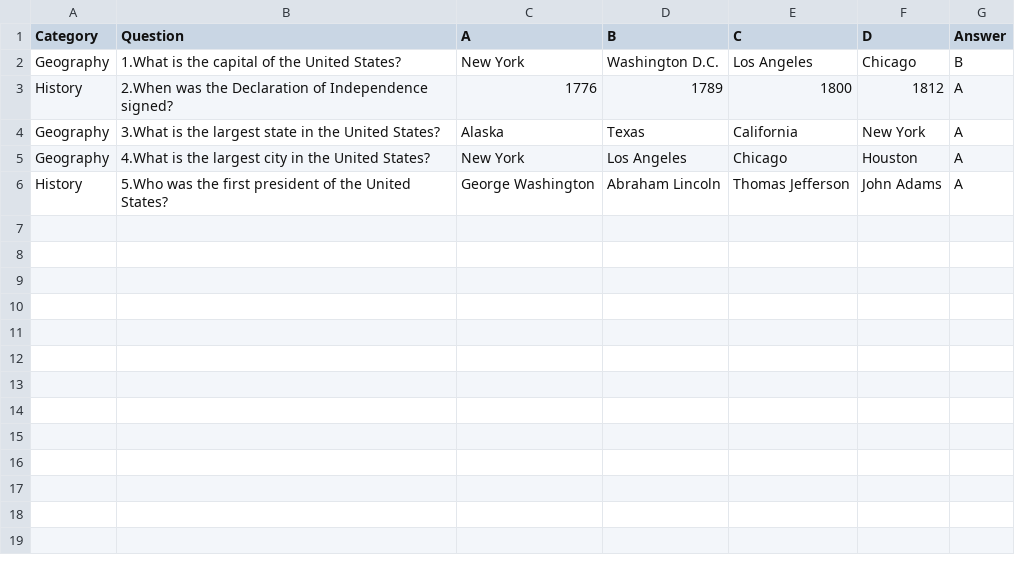
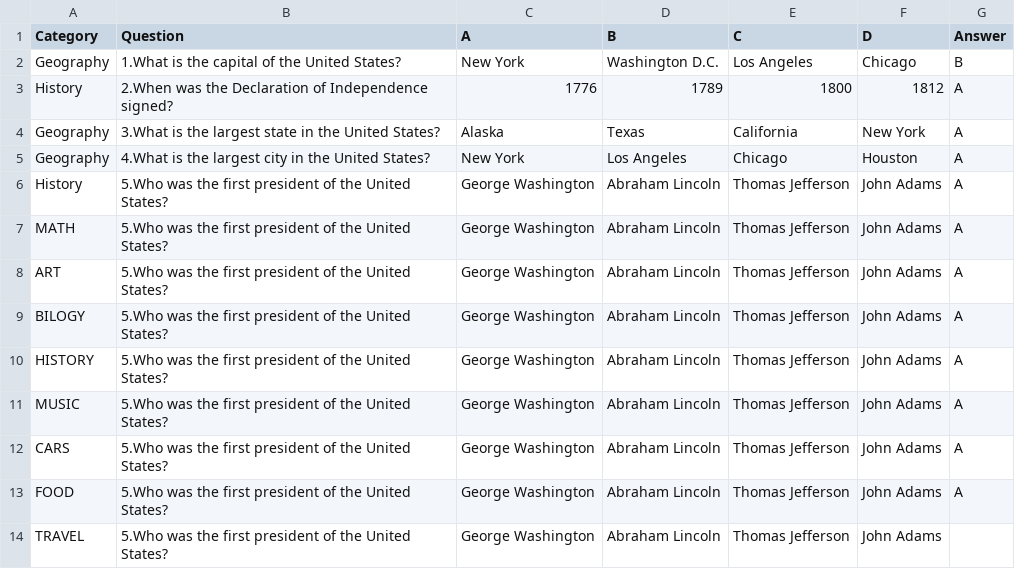
Before and after one commit to theuntitld/trivia, a CSV file: trivia/State/questions.csv, drawn as a sheet.

```diff
--- a/trivia/State/questions.csv
+++ b/trivia/State/questions.csv
@@ -6 +6,9 @@ Geography,4.What is the largest city in the United States?,New York,Los Angeles,
 History,5.Who was the first president of the United States?,George Washington,Abraham Lincoln,Thomas Jefferson,John Adams,A
+MATH,5.Who was the first president of the United States?,George Washington,Abraham Lincoln,Thomas Jefferson,John Adams,A
+ART,5.Who was the first president of the United States?,George Washington,Abraham Lincoln,Thomas Jefferson,John Adams,A
+BILOGY,5.Who was the first president of the United States?,George Washington,Abraham Lincoln,Thomas Jefferson,John Adams,A
+HISTORY,5.Who was the first president of the United States?,George Washington,Abraham Lincoln,Thomas Jefferson,John Adams,A
+MUSIC,5.Who was the first president of the United States?,George Washington,Abraham Lincoln,Thomas Jefferson,John Adams,A
+CARS,5.Who was the first president of the United States?,George Washington,Abraham Lincoln,Thomas Jefferson,John Adams,A
+FOOD,5.Who was the first president of the United States?,George Washington,Abraham Lincoln,Thomas Jefferson,John Adams,A
+TRAVEL,5.Who was the first president of the United States?,George Washington,Abraham Lincoln,Thomas Jefferson,John Adams,
```
Also changed, not shown: 7 other files.
